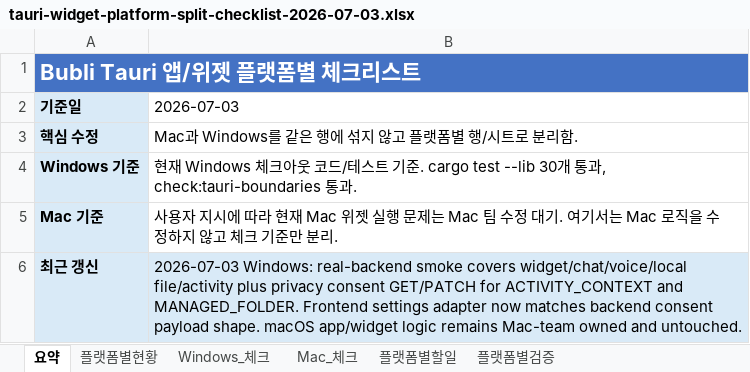
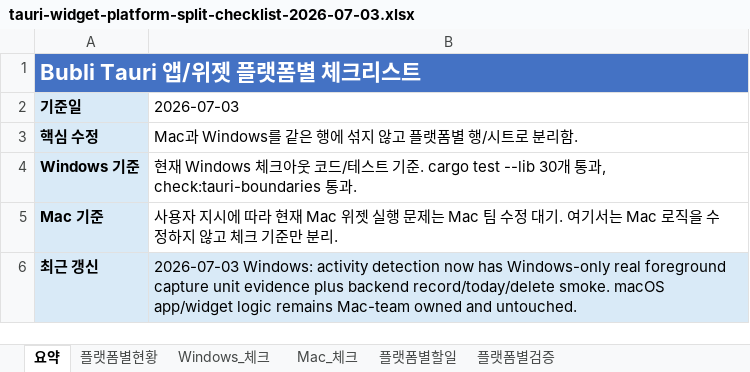
Before and after one commit to kosta-dev-sjh/bubli-frontend, an Excel workbook: docs/tauri-widget-platform-split-checklist-2026-07-03.xlsx, sheet 요약, drawn as a sheet; values as stored, in another font and other column widths than the file's, no borders; the diff names each change by its address in the sheet, - before the commit and + after, or states it on an @@ line.

```diff
--- a/docs/tauri-widget-platform-split-checklist-2026-07-03.xlsx (sheet 요약)
+++ b/docs/tauri-widget-platform-split-checklist-2026-07-03.xlsx (sheet 요약)
-B6 (2026-07-03): 2026-07-03 Windows: real-backend smoke covers widget/chat/voice/local file/activity plus privacy consent GET/PATCH for ACTIVITY_CONTEXT and MANAGED_FOLDER. Frontend settings adapter now matches backend consent payload shape. macOS app/widget…
+B6 (2026-07-03): 2026-07-03 Windows: activity detection now has Windows-only real foreground capture unit evidence plus backend record/today/delete smoke. macOS app/widget…
```
Also changed, not shown: sheet Windows_체크, sheet 플랫폼별현황, sheet 플랫폼별검증, 1 other file.
